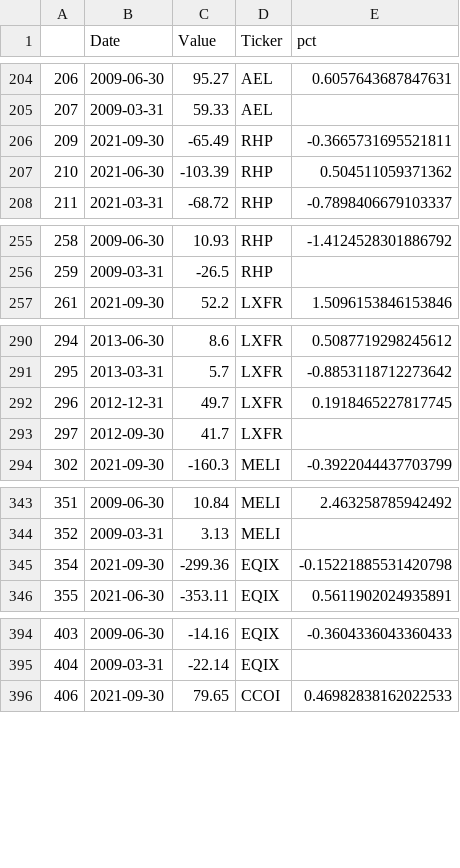
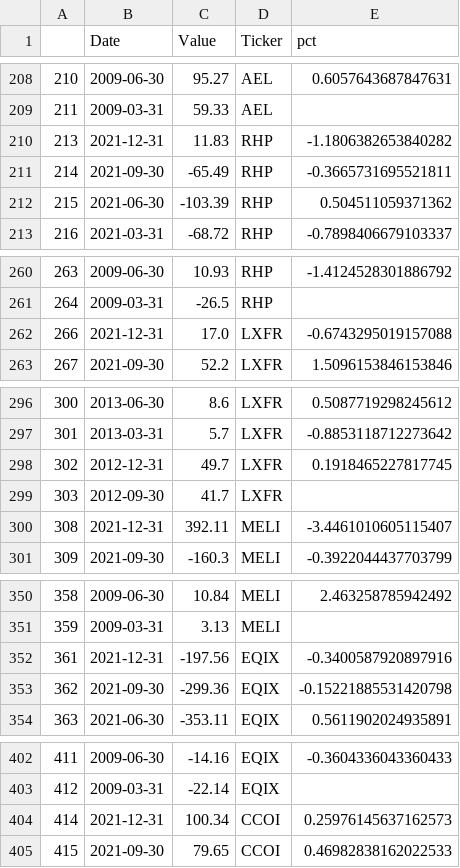
Before and after one commit to kevinraj127/CSCE5310_Project_Free_Cash_Flow_Group_20, a CSV file: fcf_pct_change.csv, drawn as a sheet; only a part is shown, gaps mark what is left out; the diff covers the shown part only; the diff names each change by its address in the sheet, - before the commit and + after, or states it on an @@ line.

```diff
--- a/fcf_pct_change.csv
+++ b/fcf_pct_change.csv
@@ column A renumbered from row 3 down @@
+row 210: 213 | 2021-12-31 | 11.83 | RHP | -1.1806382653840282
+row 262: 266 | 2021-12-31 | 17.0 | LXFR | -0.6743295019157088
+row 300: 308 | 2021-12-31 | 392.11 | MELI | -3.4461010605115407
+row 352: 361 | 2021-12-31 | -197.56 | EQIX | -0.3400587920897916
+row 404: 414 | 2021-12-31 | 100.34 | CCOI | 0.25976145637162573
```
Also changed, not shown: 34 added rows elsewhere in this file, output_fcf.csv, stock_prices_90_days_pct_changev2.csv, 1 other file.
